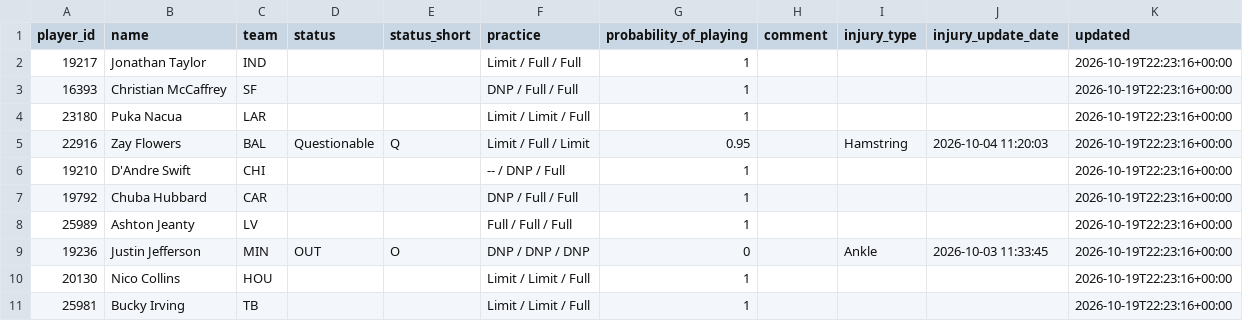
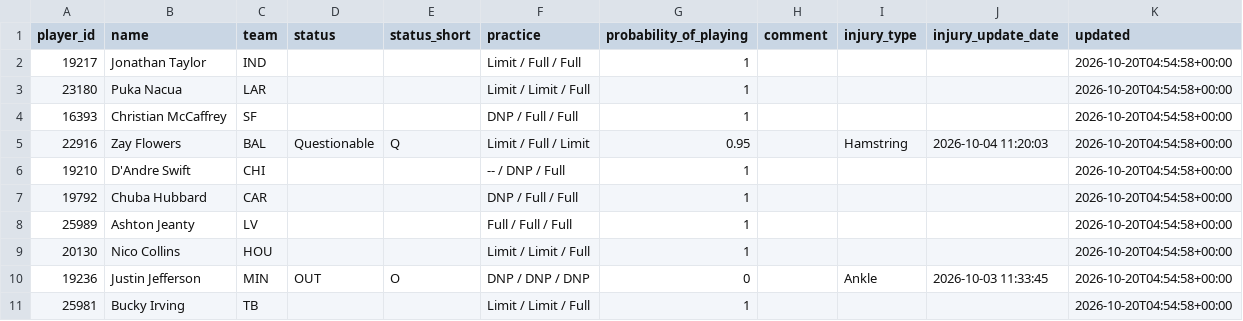
Before and after one commit to nukesim/nuke-dfs-hub, a CSV file: data/nfl_availability_current.csv, drawn as a sheet.

```diff
--- a/data/nfl_availability_current.csv
+++ b/data/nfl_availability_current.csv
@@ -1,11 +1,11 @@
 player_id,name,team,status,status_short,practice,probability_of_playing,comment,injury_type,injury_update_date,updated
-19217,Jonathan Taylor,IND,,,Limit / Full / Full,1,,,,2026-10-19T22:23:16+00:00
-16393,Christian McCaffrey,SF,,,DNP / Full / Full,1,,,,2026-10-19T22:23:16+00:00
-23180,Puka Nacua,LAR,,,Limit / Limit / Full,1,,,,2026-10-19T22:23:16+00:00
-22916,Zay Flowers,BAL,Questionable,Q,Limit / Full / Limit,0.95,,Hamstring,2026-10-04 11:20:03,2026-10-19T22:23:16+00:00
-19210,D'Andre Swift,CHI,,,-- / DNP / Full,1,,,,2026-10-19T22:23:16+00:00
-19792,Chuba Hubbard,CAR,,,DNP / Full / Full,1,,,,2026-10-19T22:23:16+00:00
-25989,Ashton Jeanty,LV,,,Full / Full / Full,1,,,,2026-10-19T22:23:16+00:00
-19236,Justin Jefferson,MIN,OUT,O,DNP / DNP / DNP,0,,Ankle,2026-10-03 11:33:45,2026-10-19T22:23:16+00:00
-20130,Nico Collins,HOU,,,Limit / Limit / Full,1,,,,2026-10-19T22:23:16+00:00
-25981,Bucky Irving,TB,,,Limit / Limit / Full,1,,,,2026-10-19T22:23:16+00:00
+19217,Jonathan Taylor,IND,,,Limit / Full / Full,1,,,,2026-10-20T04:54:58+00:00
+23180,Puka Nacua,LAR,,,Limit / Limit / Full,1,,,,2026-10-20T04:54:58+00:00
+16393,Christian McCaffrey,SF,,,DNP / Full / Full,1,,,,2026-10-20T04:54:58+00:00
+22916,Zay Flowers,BAL,Questionable,Q,Limit / Full / Limit,0.95,,Hamstring,2026-10-04 11:20:03,2026-10-20T04:54:58+00:00
+19210,D'Andre Swift,CHI,,,-- / DNP / Full,1,,,,2026-10-20T04:54:58+00:00
+19792,Chuba Hubbard,CAR,,,DNP / Full / Full,1,,,,2026-10-20T04:54:58+00:00
+25989,Ashton Jeanty,LV,,,Full / Full / Full,1,,,,2026-10-20T04:54:58+00:00
+20130,Nico Collins,HOU,,,Limit / Limit / Full,1,,,,2026-10-20T04:54:58+00:00
+19236,Justin Jefferson,MIN,OUT,O,DNP / DNP / DNP,0,,Ankle,2026-10-03 11:33:45,2026-10-20T04:54:58+00:00
+25981,Bucky Irving,TB,,,Limit / Limit / Full,1,,,,2026-10-20T04:54:58+00:00
```
